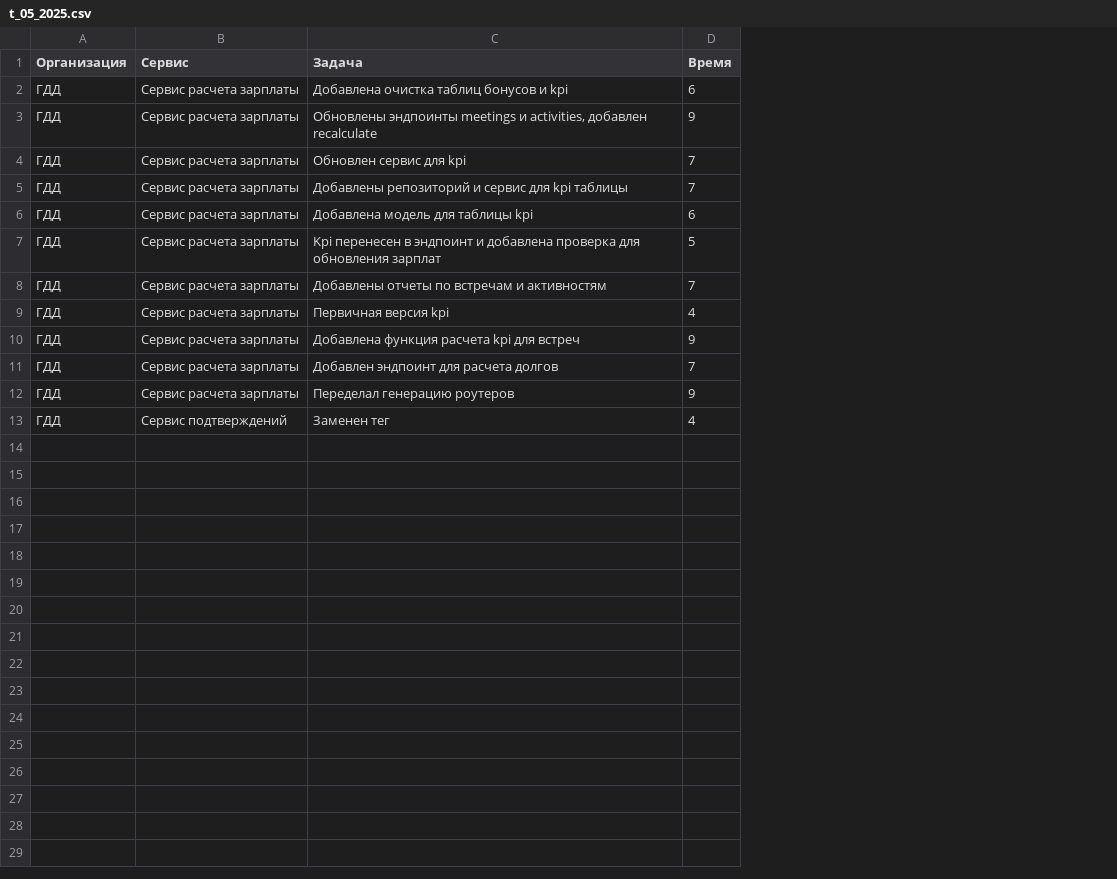
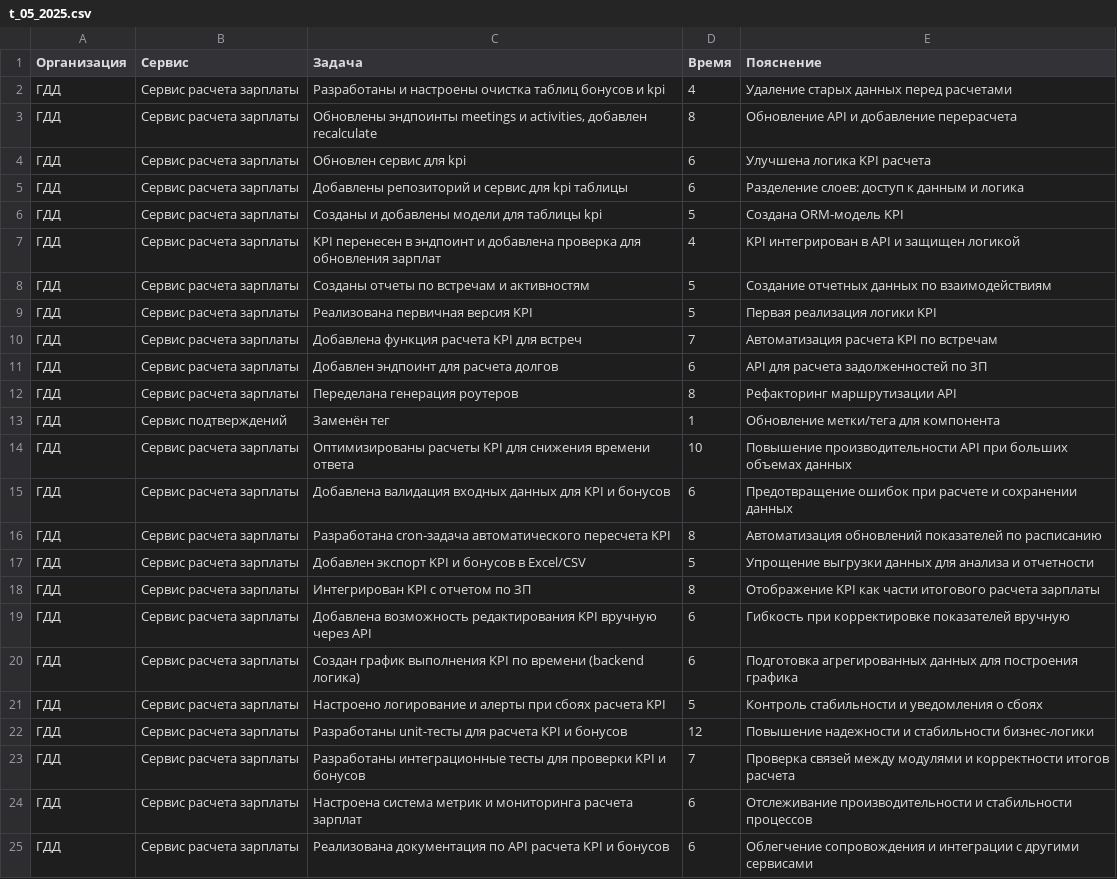
Before and after one commit to jestenok/acts, a CSV file: app/Osip Sorokin/dones/t_05_2025.csv, drawn as a sheet; removed rows and columns are numbered as before the commit, all else as after; the diff names each change by its address in the sheet, - before the commit and + after, or states it on an @@ line.

```diff
--- a/app/Osip Sorokin/dones/t_05_2025.csv
+++ b/app/Osip Sorokin/dones/t_05_2025.csv
+column E (Пояснение), rows 2-6: Удаление старых данных перед расчетами | Обновление API и добавление перерасчета | Улучшена логика KPI расчета | Разделение слоев: доступ к данным и логика | Создана ORM-модель KPI; rows 9-13: Первая реализация логики KPI | Автоматизация расчета KPI по встречам | API для расчета задолженностей по ЗП | Рефакторинг маршрутизации API | Обновление метки/тега для компонента
-C2 (Задача): Добавлена очистка таблиц бонусов и kpi
+C2 (Задача): Разработаны и настроены очистка таблиц бонусов и kpi
-D2 (Время): 6
+D2 (Время): 4
-D3 (Время): 9
+D3 (Время): 8
-D4:D5 (Время): 7
+D4:D5 (Время): 6
-C6 (Задача): Добавлена модель для таблицы kpi
+C6 (Задача): Созданы и добавлены модели для таблицы kpi
-D6 (Время): 6
+D6 (Время): 5
+row 7: ГДД | Сервис расчета зарплаты | KPI перенесен в эндпоинт и добавлена проверка для обновления зарплат | 4 | KPI интегрирован в API и защищен логикой
+row 8: ГДД | Сервис расчета зарплаты | Созданы отчеты по встречам и активностям | 5 | Создание отчетных данных по взаимодействиям
-C9 (Задача): Kpi перенесен в эндпоинт и добавлена проверка для обновления зарплат
+C9 (Задача): Реализована первичная версия KPI
-C10 (Задача): Добавлены отчеты по встречам и активностям
+C10 (Задача): Добавлена функция расчета KPI для встреч
-row 9: ГДД | Сервис расчета зарплаты | Первичная версия kpi | 4
-row 10: ГДД | Сервис расчета зарплаты | Добавлена функция расчета kpi для встреч | 9
-D11 (Время): 7
+D11 (Время): 6
-C12 (Задача): Переделал генерацию роутеров
+C12 (Задача): Переделана генерация роутеров
-D12 (Время): 9
+D12 (Время): 8
-C13 (Задача): Заменен тег
+C13 (Задача): Заменён тег
-D13 (Время): 4
+D13 (Время): 1
+row 14: ГДД | Сервис расчета зарплаты | Оптимизированы расчеты KPI для снижения времени ответа | 10 | Повышение производительности API при больших объемах данных
+row 15: ГДД | Сервис расчета зарплаты | Добавлена валидация входных данных для KPI и бонусов | 6 | Предотвращение ошибок при расчете и сохранении данных
+row 16: ГДД | Сервис расчета зарплаты | Разработана cron-задача автоматического пересчета KPI | 8 | Автоматизация обновлений показателей по расписанию
+row 17: ГДД | Сервис расчета зарплаты | Добавлен экспорт KPI и бонусов в Excel/CSV | 5 | Упрощение выгрузки данных для анализа и отчетности
+row 18: ГДД | Сервис расчета зарплаты | Интегрирован KPI с отчетом по ЗП | 8 | Отображение KPI как части итогового расчета зарплаты
+row 19: ГДД | Сервис расчета зарплаты | Добавлена возможность редактирования KPI вручную через API | 6 | Гибкость при корректировке показателей вручную
+row 20: ГДД | Сервис расчета зарплаты | Создан график выполнения KPI по времени (backend логика) | 6 | Подготовка агрегированных данных для построения графика
+row 21: ГДД | Сервис расчета зарплаты | Настроено логирование и алерты при сбоях расчета KPI | 5 | Контроль стабильности и уведомления о сбоях
+row 22: ГДД | Сервис расчета зарплаты | Разработаны unit-тесты для расчета KPI и бонусов | 12 | Повышение надежности и стабильности бизнес-логики
+row 23: ГДД | Сервис расчета зарплаты | Разработаны интеграционные тесты для проверки KPI и бонусов | 7 | Проверка связей между модулями и корректности итогов расчета
+row 24: ГДД | Сервис расчета зарплаты | Настроена система метрик и мониторинга расчета зарплат | 6 | Отслеживание производительности и стабильности процессов
+row 25: ГДД | Сервис расчета зарплаты | Реализована документация по API расчета KPI и бонусов | 6 | Облегчение сопровождения и интеграции с другими сервисами
```
Also changed, not shown: app/Kamil Taigunov/dones/t_04_2025.csv, app/Kamil Taigunov/dones/t_05_2025.csv, 9 other files.
